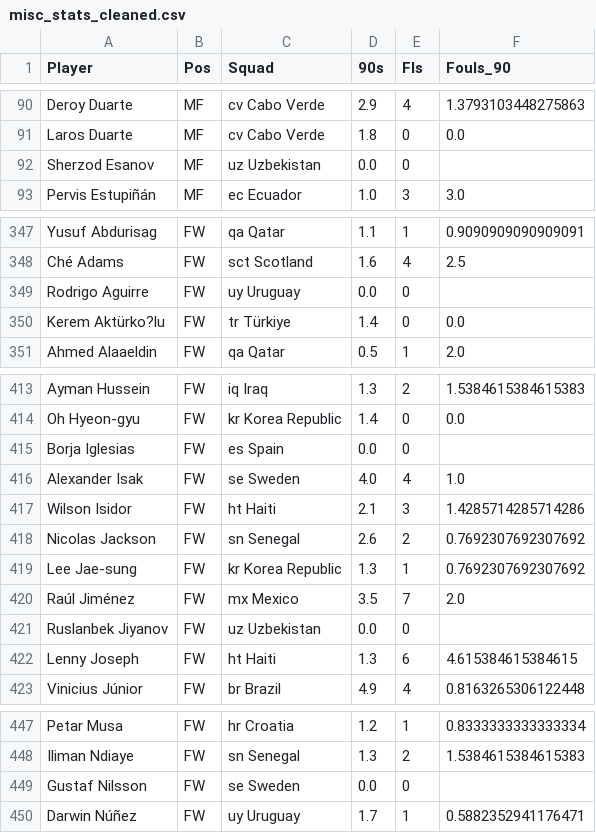
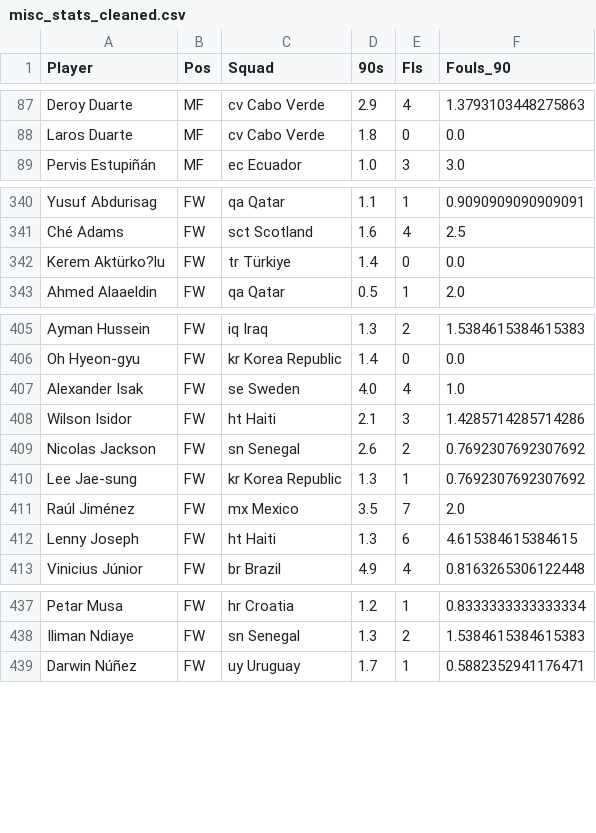
Before and after one commit to S404352-Dinuka/Darwin-Group-45-HIT140-Assessment-2, a CSV file: Sehan-Fouls-Analysis/data/processed/misc_stats_cleaned.csv, drawn as a sheet; only a part is shown, gaps mark what is left out; the diff covers the shown part only.

```diff
--- a/Sehan-Fouls-Analysis/data/processed/misc_stats_cleaned.csv
+++ b/Sehan-Fouls-Analysis/data/processed/misc_stats_cleaned.csv
@@ -91,3 +88,2 @@ Deroy Duarte,MF,cv Cabo Verde,2.9,4,1.3793103448275863
 Laros Duarte,MF,cv Cabo Verde,1.8,0,0.0
-Sherzod Esanov,MF,uz Uzbekistan,0.0,0,
 Pervis Estupiñán,MF,ec Ecuador,1.0,3,3.0
@@ -348,3 +341,2 @@ Yusuf Abdurisag,FW,qa Qatar,1.1,1,0.9090909090909091
 Ché Adams,FW,sct Scotland,1.6,4,2.5
-Rodrigo Aguirre,FW,uy Uruguay,0.0,0,
 Kerem Aktürko?lu,FW,tr Türkiye,1.4,0,0.0
@@ -414,3 +406,2 @@ Ayman Hussein,FW,iq Iraq,1.3,2,1.5384615384615383
 Oh Hyeon-gyu,FW,kr Korea Republic,1.4,0,0.0
-Borja Iglesias,FW,es Spain,0.0,0,
 Alexander Isak,FW,se Sweden,4.0,4,1.0
@@ -420,3 +411,2 @@ Lee Jae-sung,FW,kr Korea Republic,1.3,1,0.7692307692307692
 Raúl Jiménez,FW,mx Mexico,3.5,7,2.0
-Ruslanbek Jiyanov,FW,uz Uzbekistan,0.0,0,
 Lenny Joseph,FW,ht Haiti,1.3,6,4.615384615384615
@@ -448,3 +438,2 @@ Petar Musa,FW,hr Croatia,1.2,1,0.8333333333333334
 Iliman Ndiaye,FW,sn Senegal,1.3,2,1.5384615384615383
-Gustaf Nilsson,FW,se Sweden,0.0,0,
 Darwin Núñez,FW,uy Uruguay,1.7,1,0.5882352941176471
```
Also changed, not shown: 8 removed rows elsewhere in this file, 3 other files.
